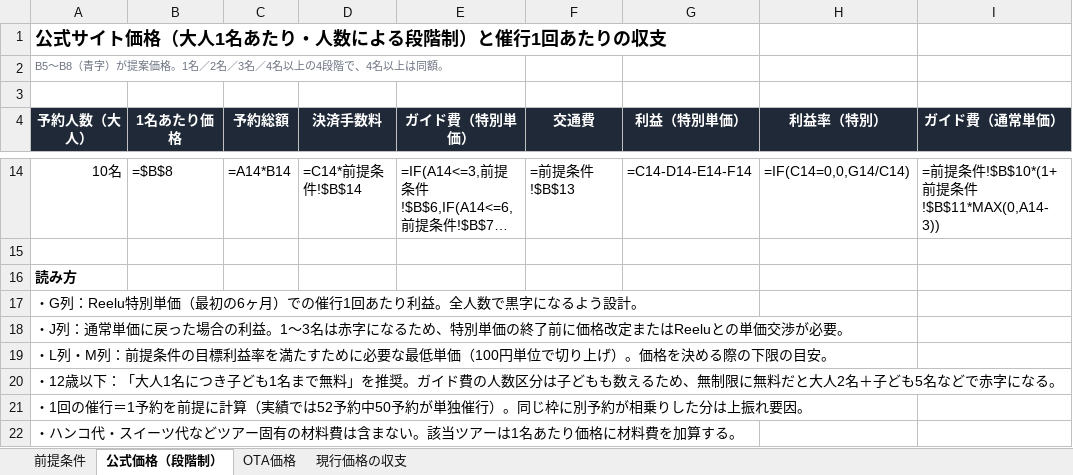
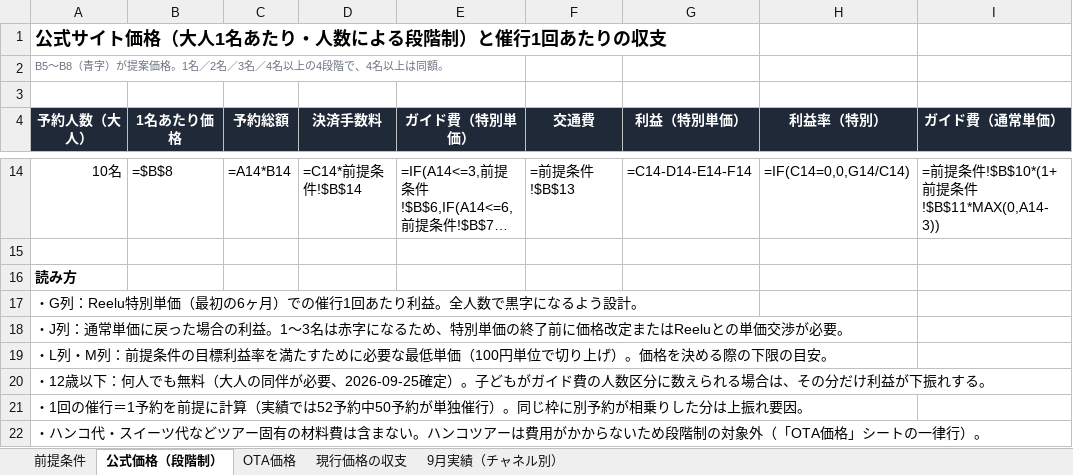
Before and after one commit to ryoma-pixel/NGT, an Excel workbook: docs/pricing/NGT_価格モデル.xlsx, sheet 公式価格（段階制）, drawn as a sheet; only a part is shown, gaps mark what is left out; long unchanged cells end in …; values as stored, in another font and other column widths than the file's, no borders; formulas without a stored value are shown as written; the diff names each change by its address in the sheet, - before the commit and + after, or states it on an @@ line.

```diff
--- a/docs/pricing/NGT_価格モデル.xlsx (sheet 公式価格（段階制）)
+++ b/docs/pricing/NGT_価格モデル.xlsx (sheet 公式価格（段階制）)
+sheet tab: 9月実績（チャネル別）
-A20 (予約人数（大人）): …歳以下：「大人1名につき子ども1名まで無料」を推奨。ガイド費の人数区分は子どもも数えるため、無制限に無料だと大人2名＋子ども5名などで赤字になる。
+A20 (予約人数（大人）): …歳以下：何人でも無料（大人の同伴が必要、2026-09-25確定）。子どもがガイド費の人数区分に数えられる場合は、その分だけ利益が下振れする。
-A22 (予約人数（大人）): …まない。該当ツアーは1名あたり価格に材料費を加算する。
+A22 (予約人数（大人）): …まない。ハンコツアーは費用がかからないため段階制の対象外（「OTA価格」シートの一律行）。
```
Also changed, not shown: sheet OTA価格, sheet 前提条件, 1 other file.
